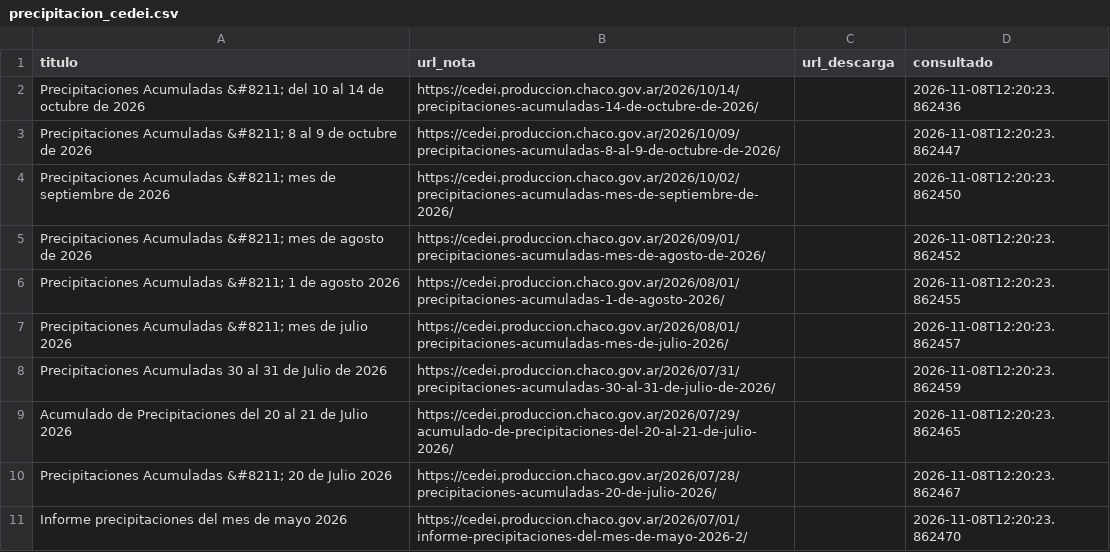
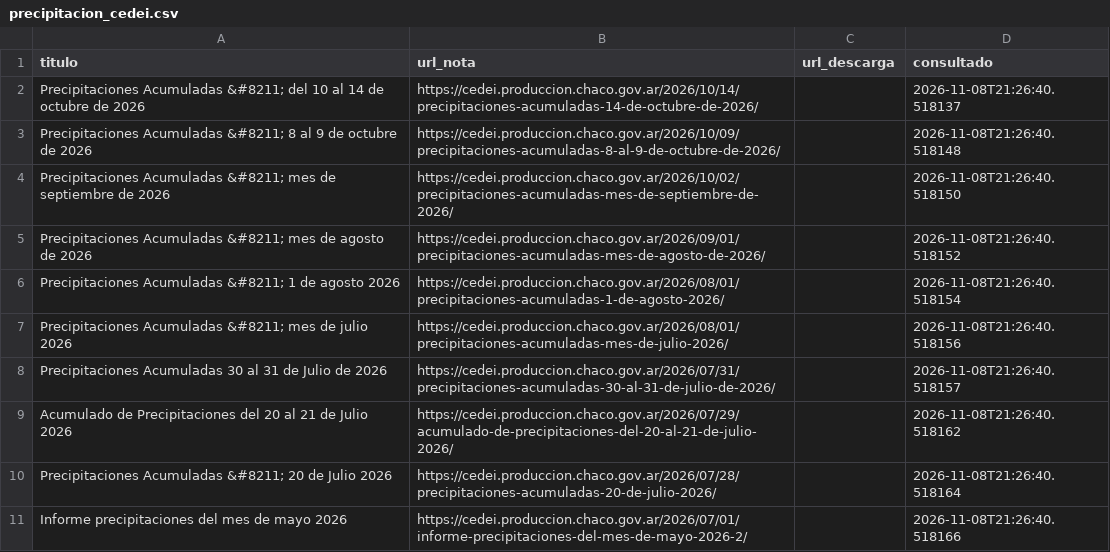
Before and after one commit to mariaelena30/cuencas-bot, a CSV file: precipitacion_cedei.csv, drawn as a sheet.

```diff
--- a/precipitacion_cedei.csv
+++ b/precipitacion_cedei.csv
@@ -1,11 +1,11 @@
 titulo,url_nota,url_descarga,consultado
-Precipitaciones Acumuladas &#8211; del 10 al 14 de octubre de 2026,https://cedei.produccion.chaco.gov.ar/2026/10/14/precipitaciones-acumuladas-14-de-octubre-de-2026/,,2026-11-08T12:20:23.862436
-Precipitaciones Acumuladas &#8211; 8 al 9 de octubre de 2026,https://cedei.produccion.chaco.gov.ar/2026/10/09/precipitaciones-acumuladas-8-al-9-de-octubre-de-2026/,,2026-11-08T12:20:23.862447
-Precipitaciones Acumuladas &#8211; mes de septiembre de 2026,https://cedei.produccion.chaco.gov.ar/2026/10/02/precipitaciones-acumuladas-mes-de-septiembre-de-2026/,,2026-11-08T12:20:23.862450
-Precipitaciones Acumuladas &#8211; mes de agosto de 2026,https://cedei.produccion.chaco.gov.ar/2026/09/01/precipitaciones-acumuladas-mes-de-agosto-de-2026/,,2026-11-08T12:20:23.862452
-Precipitaciones Acumuladas &#8211; 1 de agosto 2026,https://cedei.produccion.chaco.gov.ar/2026/08/01/precipitaciones-acumuladas-1-de-agosto-2026/,,2026-11-08T12:20:23.862455
-Precipitaciones Acumuladas &#8211; mes de julio 2026,https://cedei.produccion.chaco.gov.ar/2026/08/01/precipitaciones-acumuladas-mes-de-julio-2026/,,2026-11-08T12:20:23.862457
-Precipitaciones Acumuladas 30 al 31 de Julio de 2026,https://cedei.produccion.chaco.gov.ar/2026/07/31/precipitaciones-acumuladas-30-al-31-de-julio-de-2026/,,2026-11-08T12:20:23.862459
-Acumulado de Precipitaciones del 20 al 21 de Julio 2026,https://cedei.produccion.chaco.gov.ar/2026/07/29/acumulado-de-precipitaciones-del-20-al-21-de-julio-2026/,,2026-11-08T12:20:23.862465
-Precipitaciones Acumuladas &#8211; 20 de Julio 2026,https://cedei.produccion.chaco.gov.ar/2026/07/28/precipitaciones-acumuladas-20-de-julio-2026/,,2026-11-08T12:20:23.862467
-Informe precipitaciones del mes de mayo 2026,https://cedei.produccion.chaco.gov.ar/2026/07/01/informe-precipitaciones-del-mes-de-mayo-2026-2/,,2026-11-08T12:20:23.862470
+Precipitaciones Acumuladas &#8211; del 10 al 14 de octubre de 2026,https://cedei.produccion.chaco.gov.ar/2026/10/14/precipitaciones-acumuladas-14-de-octubre-de-2026/,,2026-11-08T21:26:40.518137
+Precipitaciones Acumuladas &#8211; 8 al 9 de octubre de 2026,https://cedei.produccion.chaco.gov.ar/2026/10/09/precipitaciones-acumuladas-8-al-9-de-octubre-de-2026/,,2026-11-08T21:26:40.518148
+Precipitaciones Acumuladas &#8211; mes de septiembre de 2026,https://cedei.produccion.chaco.gov.ar/2026/10/02/precipitaciones-acumuladas-mes-de-septiembre-de-2026/,,2026-11-08T21:26:40.518150
+Precipitaciones Acumuladas &#8211; mes de agosto de 2026,https://cedei.produccion.chaco.gov.ar/2026/09/01/precipitaciones-acumuladas-mes-de-agosto-de-2026/,,2026-11-08T21:26:40.518152
+Precipitaciones Acumuladas &#8211; 1 de agosto 2026,https://cedei.produccion.chaco.gov.ar/2026/08/01/precipitaciones-acumuladas-1-de-agosto-2026/,,2026-11-08T21:26:40.518154
+Precipitaciones Acumuladas &#8211; mes de julio 2026,https://cedei.produccion.chaco.gov.ar/2026/08/01/precipitaciones-acumuladas-mes-de-julio-2026/,,2026-11-08T21:26:40.518156
+Precipitaciones Acumuladas 30 al 31 de Julio de 2026,https://cedei.produccion.chaco.gov.ar/2026/07/31/precipitaciones-acumuladas-30-al-31-de-julio-de-2026/,,2026-11-08T21:26:40.518157
+Acumulado de Precipitaciones del 20 al 21 de Julio 2026,https://cedei.produccion.chaco.gov.ar/2026/07/29/acumulado-de-precipitaciones-del-20-al-21-de-julio-2026/,,2026-11-08T21:26:40.518162
+Precipitaciones Acumuladas &#8211; 20 de Julio 2026,https://cedei.produccion.chaco.gov.ar/2026/07/28/precipitaciones-acumuladas-20-de-julio-2026/,,2026-11-08T21:26:40.518164
+Informe precipitaciones del mes de mayo 2026,https://cedei.produccion.chaco.gov.ar/2026/07/01/informe-precipitaciones-del-mes-de-mayo-2026-2/,,2026-11-08T21:26:40.518166
```
Also changed, not shown: 1 other file.
